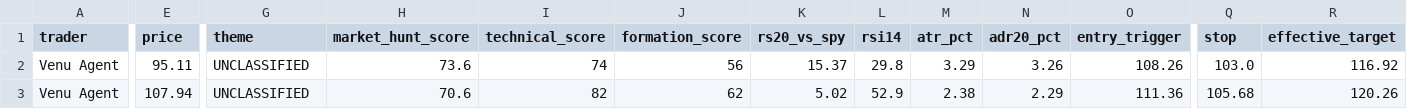
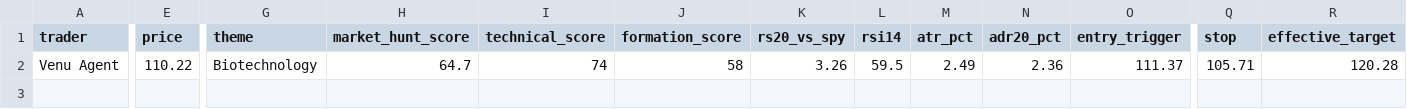
Before and after one commit to AmolBhosale1989/ai-market-scanner, a CSV file: dashboard-data/trader_venu.csv, drawn as a sheet; only a part is shown, gaps mark what is left out; removed rows and columns are numbered as before the commit, all else as after; rows hold the shown columns only; the diff covers the shown part only; the diff names each change by its address in the sheet, - before the commit and + after, or states it on an @@ line.

```diff
--- a/dashboard-data/trader_venu.csv
+++ b/dashboard-data/trader_venu.csv
-row 2: Venu Agent | 95.11 | UNCLASSIFIED | 73.6 | 74 | 56 | 15.37 | 29.8 | 3.29 | 3.26 | 108.26 | 103.0 | 116.92
-E2 (price): 107.94
+E2 (price): 110.22
-G2 (theme): UNCLASSIFIED
+G2 (theme): Biotechnology
-H2 (market_hunt_score): 70.6
+H2 (market_hunt_score): 64.7
-I2 (technical_score): 82
+I2 (technical_score): 74
-J2 (formation_score): 62
+J2 (formation_score): 58
-K2 (rs20_vs_spy): 5.02
+K2 (rs20_vs_spy): 3.26
-L2 (rsi14): 52.9
+L2 (rsi14): 59.5
-M2 (atr_pct): 2.38
+M2 (atr_pct): 2.49
-N2 (adr20_pct): 2.29
+N2 (adr20_pct): 2.36
-O2 (entry_trigger): 111.36
+O2 (entry_trigger): 111.37
-Q2 (stop): 105.68
+Q2 (stop): 105.71
-R2 (effective_target): 120.26
+R2 (effective_target): 120.28
```
Also changed, not shown: 12 edited cells elsewhere in this file, dashboard-data/all_candidates.csv, dashboard-data/legendary_consensus.csv, 17 other files.
